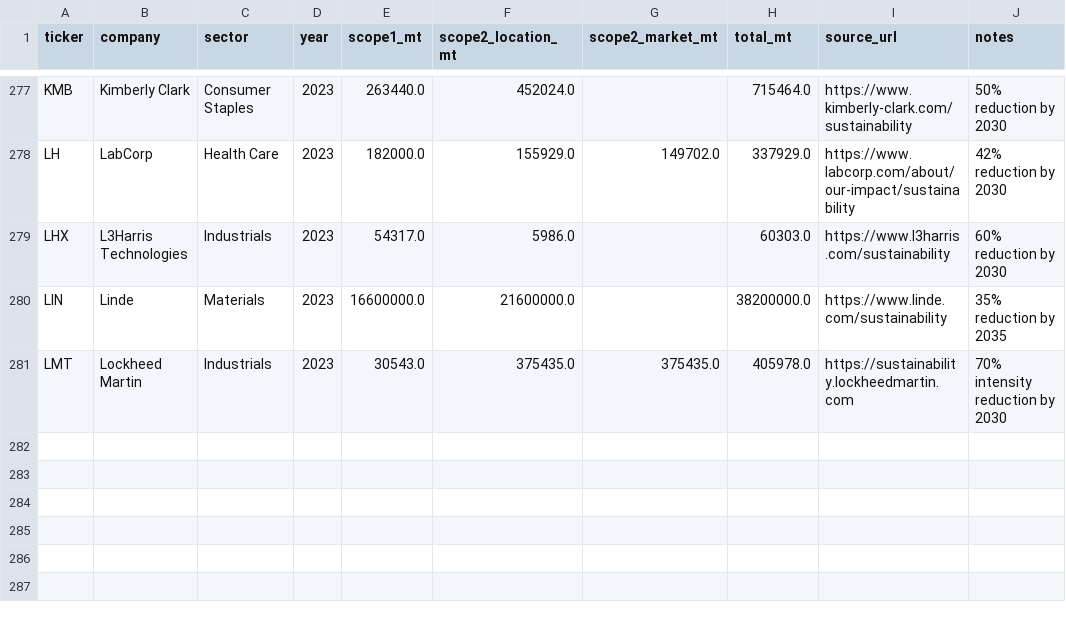
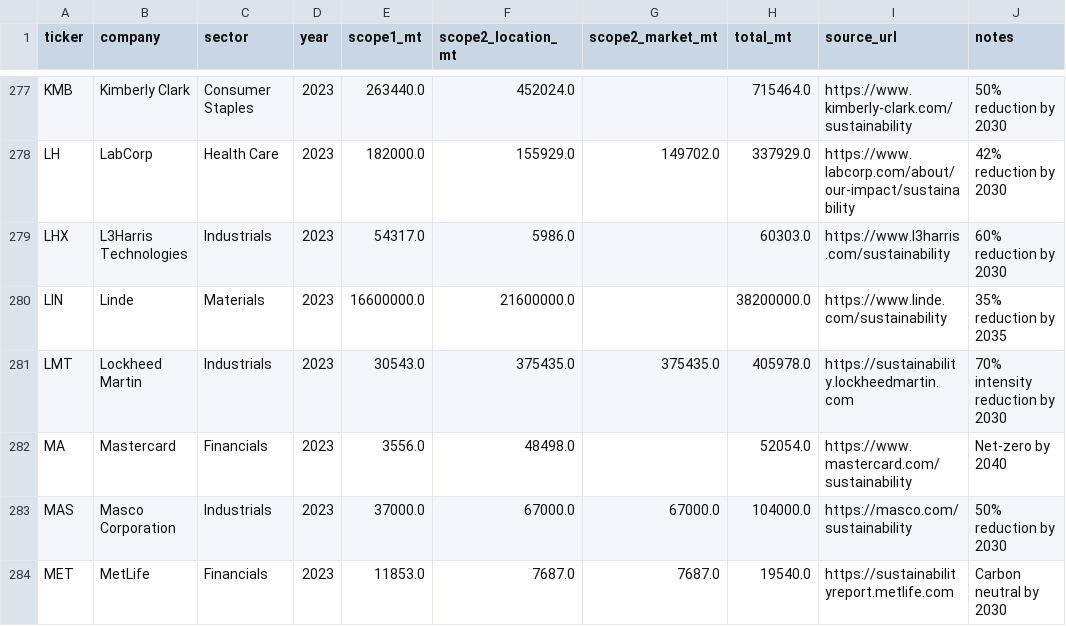
Before and after one commit to alina-malkova/esg, a CSV file: data/scope2_manual/sp500_scope2_expanded.csv, drawn as a sheet; only a part is shown, gaps mark what is left out; the diff names each change by its address in the sheet, - before the commit and + after, or states it on an @@ line.

```diff
--- a/data/scope2_manual/sp500_scope2_expanded.csv
+++ b/data/scope2_manual/sp500_scope2_expanded.csv
+row 282: MA | Mastercard | Financials | 2023 | 3556.0 | 48498.0 |  | 52054.0 | https://www.mastercard.com/sustainability | Net-zero by 2040
+row 283: MAS | Masco Corporation | Industrials | 2023 | 37000.0 | 67000.0 | 67000.0 | 104000.0 | https://masco.com/sustainability | 50% reduction by 2030
+row 284: MET | MetLife | Financials | 2023 | 11853.0 | 7687.0 | 7687.0 | 19540.0 | https://sustainabilityreport.metlife.com | Carbon neutral by 2030
```
